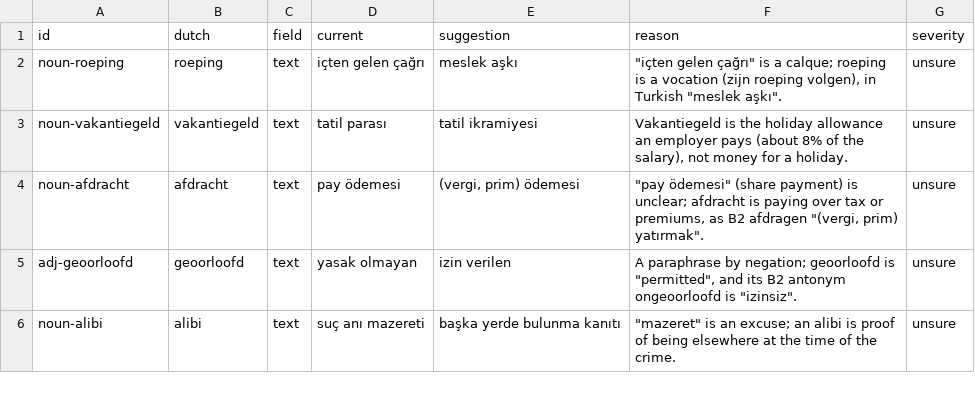
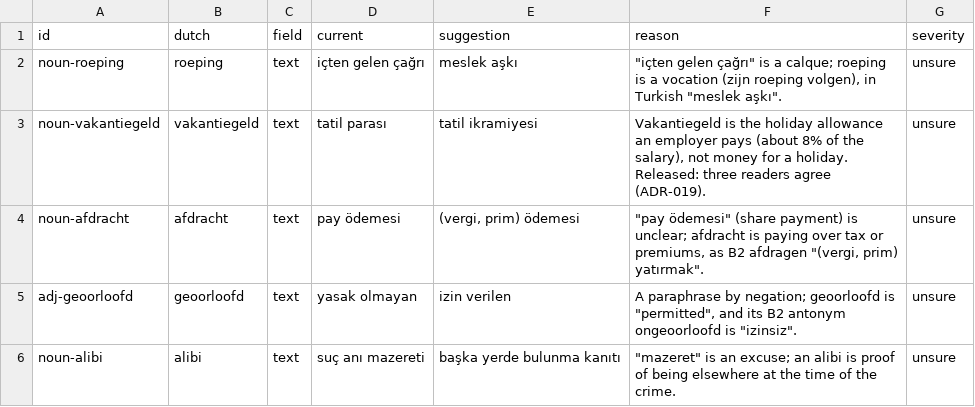
Before and after one commit to bltbllky/linguagrid-content, a CSV file: review/b2.findings.csv, drawn as a sheet; only a part is shown.

```diff
--- a/review/b2.findings.csv
+++ b/review/b2.findings.csv
@@ -2,3 +2,3 @@ id,dutch,field,current,suggestion,reason,severity
 noun-roeping,roeping,text,içten gelen çağrı,meslek aşkı,"""içten gelen çağrı"" is a calque; roeping is a vocation (zijn roeping volgen), in Turkish ""meslek aşkı"".",unsure
-noun-vakantiegeld,vakantiegeld,text,tatil parası,tatil ikramiyesi,"Vakantiegeld is the holiday allowance an employer pays (about 8% of the salary), not money for a holiday.",unsure
+noun-vakantiegeld,vakantiegeld,text,tatil parası,tatil ikramiyesi,"Vakantiegeld is the holiday allowance an employer pays (about 8% of the salary), not money for a holiday. Released: three readers agree (ADR-019).",unsure
 noun-afdracht,afdracht,text,pay ödemesi,"(vergi, prim) ödemesi","""pay ödemesi"" (share payment) is unclear; afdracht is paying over tax or premiums, as B2 afdragen ""(vergi, prim) yatırmak"".",unsure
```
Also changed, not shown: review/roundtrip-b2/result.csv.
